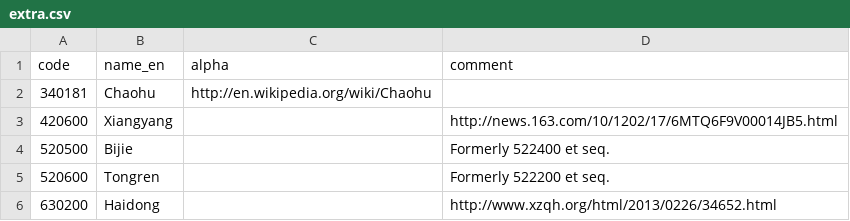
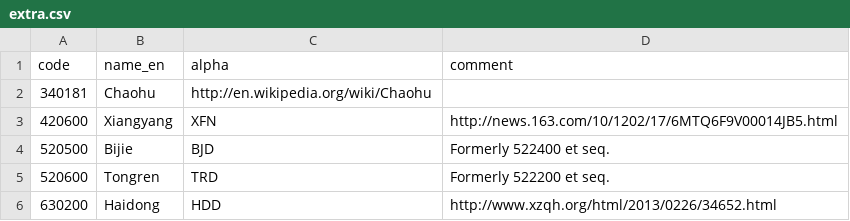
Before and after one commit to khaeru/gb2260, a CSV file: data/extra.csv, drawn as a sheet.

Commit message:
Add alpha codes for more cities; docstrings
data/extra.csv
data/gbt_2260-2007_sup.csv
- Transcribe 3-letter alpha codes for some cities

gb2260/__init__.py
- Improve docstrings, better filters for merging data sets

data/unified.csv
- New unified data set

```diff
--- a/data/extra.csv
+++ b/data/extra.csv
@@ -2,5 +2,5 @@ code,name_en,alpha,comment
 340181,Chaohu,http://en.wikipedia.org/wiki/Chaohu
-420600,Xiangyang,,http://news.163.com/10/1202/17/6MTQ6F9V00014JB5.html
-520500,Bijie,,Formerly 522400 et seq.
-520600,Tongren,,Formerly 522200 et seq.
-630200,Haidong,,http://www.xzqh.org/html/2013/0226/34652.html
+420600,Xiangyang,XFN,http://news.163.com/10/1202/17/6MTQ6F9V00014JB5.html
+520500,Bijie,BJD,Formerly 522400 et seq.
+520600,Tongren,TRD,Formerly 522200 et seq.
+630200,Haidong,HDD,http://www.xzqh.org/html/2013/0226/34652.html
```
Also changed, not shown: data/gbt_2260-2007_sup.csv, data/unified.csv, 1 other file.
